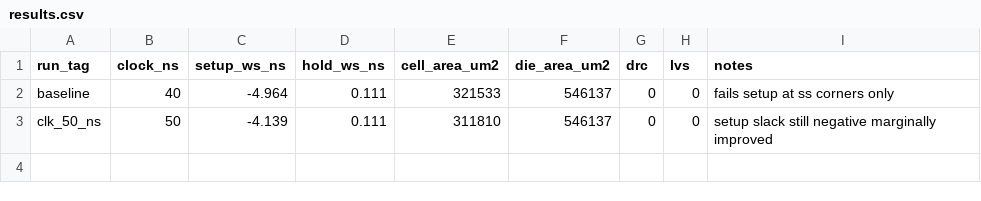
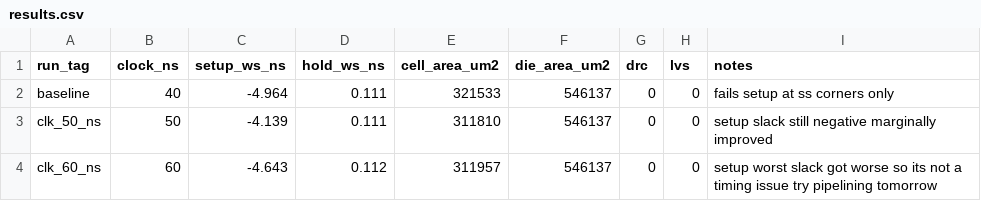
Before and after one commit to taylor-yi/BF16-Systolic-Array-V2, a CSV file: asic/notes/results.csv, drawn as a sheet; the diff names each change by its address in the sheet, - before the commit and + after, or states it on an @@ line.

Commit message:
modified:   asic/config.json 	new file:   asic/metrics/clk60_ns_metrics.csv 	deleted:    asic/notes/notes.md 	modified:   asic/notes/results.csv 	modified:   asic/notes/results.md

```diff
--- a/asic/notes/results.csv
+++ b/asic/notes/results.csv
+row 4: clk_60_ns | 60 | -4.643 | 0.112 | 311957 | 546137 | 0 | 0 | setup worst slack got worse so its not a timing issue try pipelining tomorrow
```
Also changed, not shown: 4 other files.
